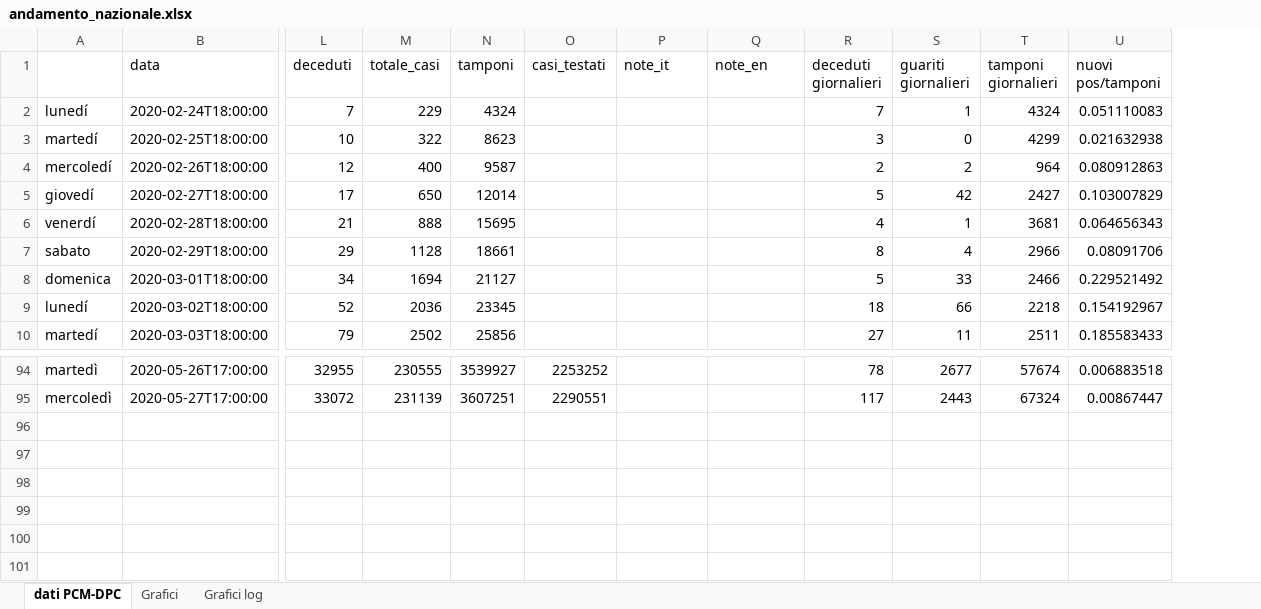
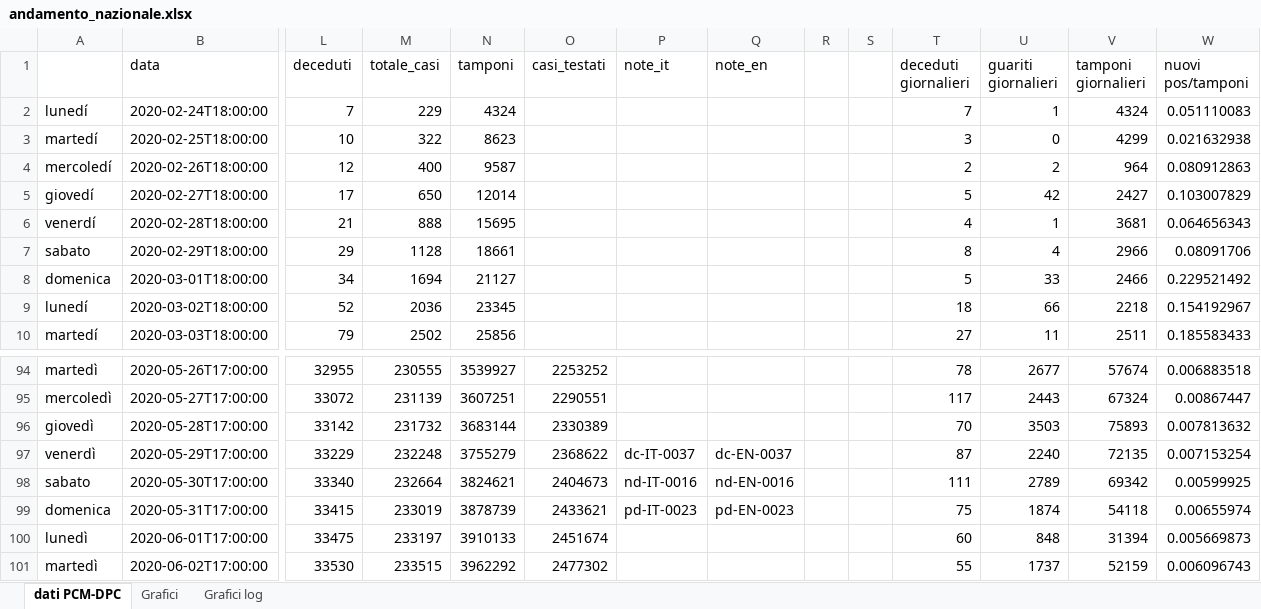
Before and after one commit to luky83/COVID-19, an Excel workbook: andamento_nazionale.xlsx, sheet dati PCM-DPC, drawn as a sheet; only a part is shown, gaps mark what is left out; values as stored, in another font and other column widths than the file's, no borders; conditional formats not drawn; rows hold the shown columns only; the diff names each change by its address in the sheet, - before the commit and + after, or states it on an @@ line.

Commit message:
aggiornamento excel 02/06/2020

```diff
--- a/andamento_nazionale.xlsx (sheet dati PCM-DPC)
+++ b/andamento_nazionale.xlsx (sheet dati PCM-DPC)
+column R, empty
+column S, empty
+row 96: giovedì | 2020-05-28T17:00:00 | 33142 | 231732 | 3683144 | 2330389 |  |  |  |  | 70 | 3503 | 75893 | 0.007813632
+row 97: venerdì | 2020-05-29T17:00:00 | 33229 | 232248 | 3755279 | 2368622 | dc-IT-0037 | dc-EN-0037 |  |  | 87 | 2240 | 72135 | 0.007153254
+row 98: sabato | 2020-05-30T17:00:00 | 33340 | 232664 | 3824621 | 2404673 | nd-IT-0016 | nd-EN-0016 |  |  | 111 | 2789 | 69342 | 0.00599925
+row 99: domenica | 2020-05-31T17:00:00 | 33415 | 233019 | 3878739 | 2433621 | pd-IT-0023 | pd-EN-0023 |  |  | 75 | 1874 | 54118 | 0.00655974
+row 100: lunedì | 2020-06-01T17:00:00 | 33475 | 233197 | 3910133 | 2451674 |  |  |  |  | 60 | 848 | 31394 | 0.005669873
+row 101: martedì | 2020-06-02T17:00:00 | 33530 | 233515 | 3962292 | 2477302 |  |  |  |  | 55 | 1737 | 52159 | 0.006096743
```
Also changed, not shown: formulas that keep their value, charts or pictures.
